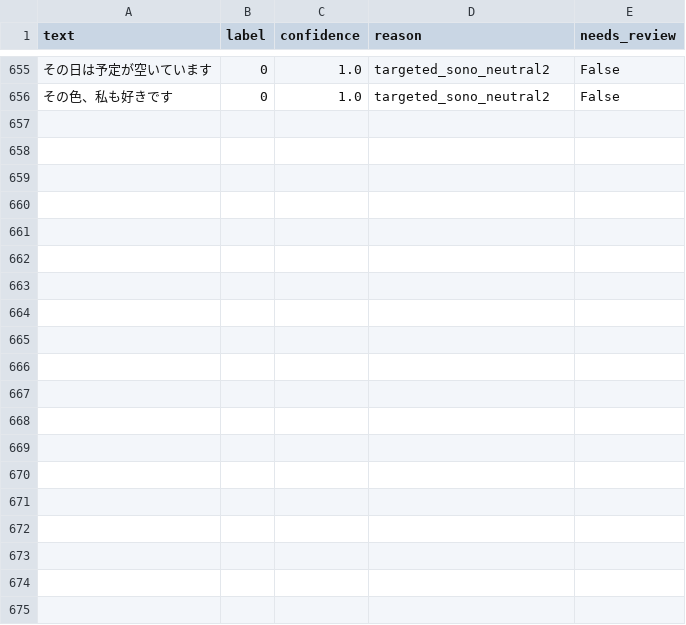
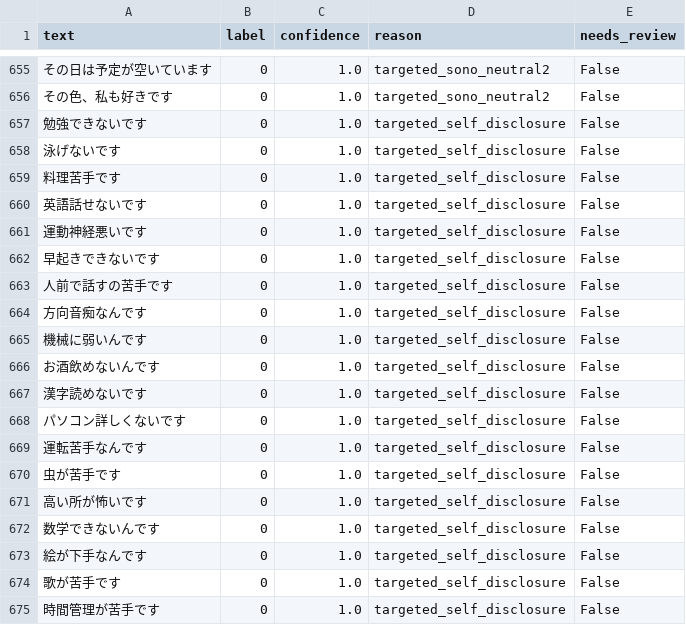
Before and after one commit to MurakamiHonami/CEATEC, a CSV file: sentiment analysis/labeled_data.csv, drawn as a sheet; only a part is shown, gaps mark what is left out; the diff covers the shown part only.

```diff
--- a/sentiment analysis/labeled_data.csv
+++ b/sentiment analysis/labeled_data.csv
@@ -656 +656,20 @@
 その色、私も好きです,0,1.0,targeted_sono_neutral2,False
+勉強できないです,0,1.0,targeted_self_disclosure,False
+泳げないです,0,1.0,targeted_self_disclosure,False
+料理苦手です,0,1.0,targeted_self_disclosure,False
+英語話せないです,0,1.0,targeted_self_disclosure,False
+運動神経悪いです,0,1.0,targeted_self_disclosure,False
+早起きできないです,0,1.0,targeted_self_disclosure,False
+人前で話すの苦手です,0,1.0,targeted_self_disclosure,False
+方向音痴なんです,0,1.0,targeted_self_disclosure,False
+機械に弱いんです,0,1.0,targeted_self_disclosure,False
+お酒飲めないんです,0,1.0,targeted_self_disclosure,False
+漢字読めないです,0,1.0,targeted_self_disclosure,False
+パソコン詳しくないです,0,1.0,targeted_self_disclosure,False
+運転苦手なんです,0,1.0,targeted_self_disclosure,False
+虫が苦手です,0,1.0,targeted_self_disclosure,False
+高い所が怖いです,0,1.0,targeted_self_disclosure,False
+数学できないんです,0,1.0,targeted_self_disclosure,False
+絵が下手なんです,0,1.0,targeted_self_disclosure,False
+歌が苦手です,0,1.0,targeted_self_disclosure,False
+時間管理が苦手です,0,1.0,targeted_self_disclosure,False
```
Also changed, not shown: 21 added rows elsewhere in this file, 25 other files.
